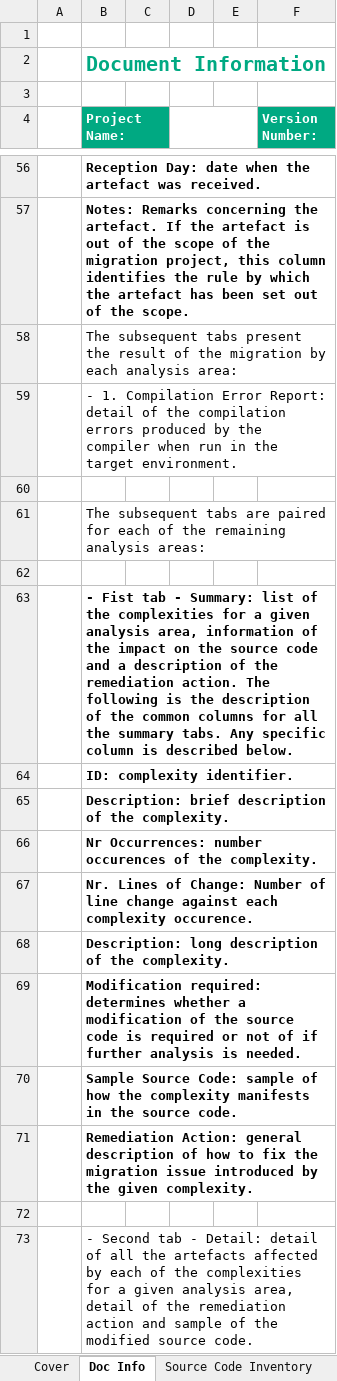
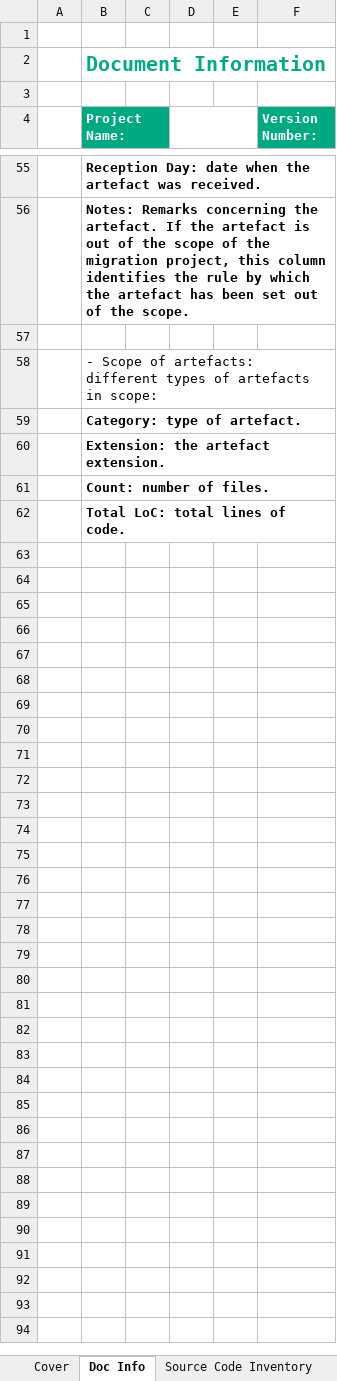
Before and after one commit to mridula2/u2l, an Excel workbook: u2l_backend/report_templates/java_inventory_report.xlsx, sheet Doc Info, drawn as a sheet; only a part is shown, gaps mark what is left out; values as stored, in another font and other column widths than the file's, no borders; removed rows and columns are numbered as before the commit, all else as after; the diff covers the shown part only; the diff names each change by its address in the sheet, - before the commit and + after, or states it on an @@ line.

```diff
--- a/u2l_backend/report_templates/java_inventory_report.xlsx (sheet Doc Info)
+++ b/u2l_backend/report_templates/java_inventory_report.xlsx (sheet Doc Info)
-row 58:  | The subsequent tabs present the result of the migration by each analysis area:
-row 59:  | - 1. Compilation Error Report: detail of the compilation errors produced by the compiler when run in the target environment.
-B58 (Project Name:): The subsequent tabs are paired for each of the remaining analysis areas:
+B58 (Project Name:): - Scope of artefacts: different types of artefacts in scope:
-row 62: (empty)
-B59 (Project Name:): - Fist tab - Summary: list of the complexities for a given analysis area, information of the impact on the source code and a description of the remediation action. The following is the description of the common columns for all the summary tabs. Any specific column is described below.
+B59 (Project Name:): Category: type of artefact.
-B60 (Project Name:): ID: complexity identifier.
+B60 (Project Name:): Extension: the artefact extension.
-B61 (Project Name:): Description: brief description of the complexity.
+B61 (Project Name:): Count: number of files.
-B62 (Project Name:): Nr Occurrences: number occurences of the complexity.
+B62 (Project Name:): Total LoC: total lines of code.
-row 67:  | Nr. Lines of Change: Number of line change against each complexity occurence.
-row 68:  | Description: long description of the complexity.
-row 69:  | Modification required: determines whether a modification of the source code is required or not of if further analysis is needed.
-row 70:  | Sample Source Code: sample of how the complexity manifests in the source code.
-row 71:  | Remediation Action: general description of how to fix the migration issue introduced by the given complexity.
-row 72: (empty)
-row 73:  | - Second tab - Detail: detail of all the artefacts affected by each of the complexities for a given analysis area, detail of the remediation action and sample of the modified source code.
```
Also changed, not shown: 1 added row, 37 removed rows and 4 edited cells elsewhere in this sheet, other sheet tabs, u2l_backend/report_templates/java_high_level_report.xlsx, 5 other files.
